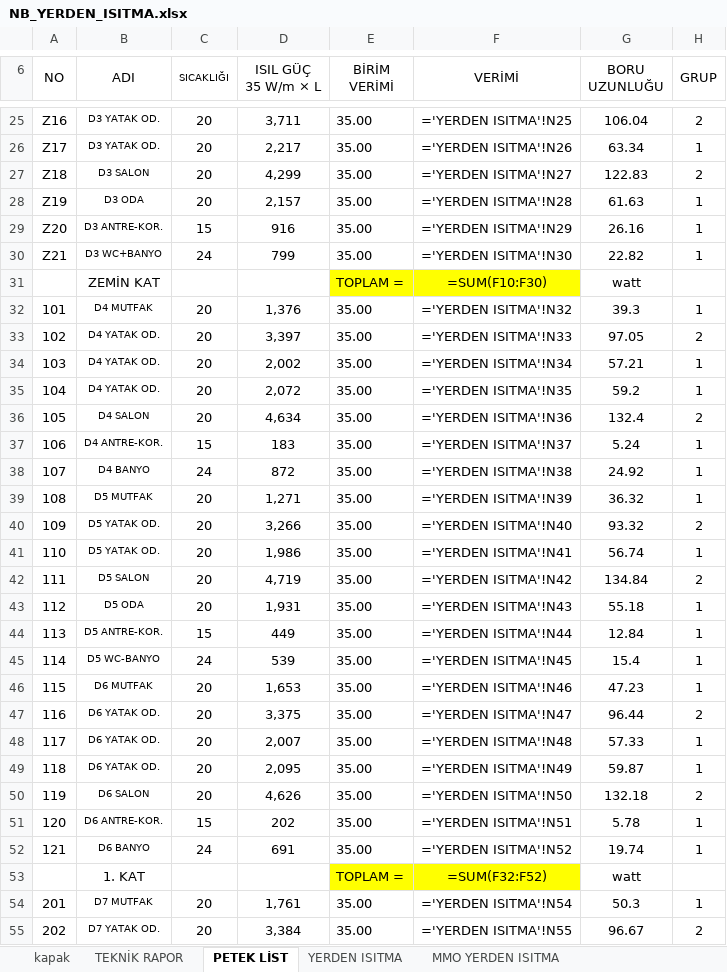
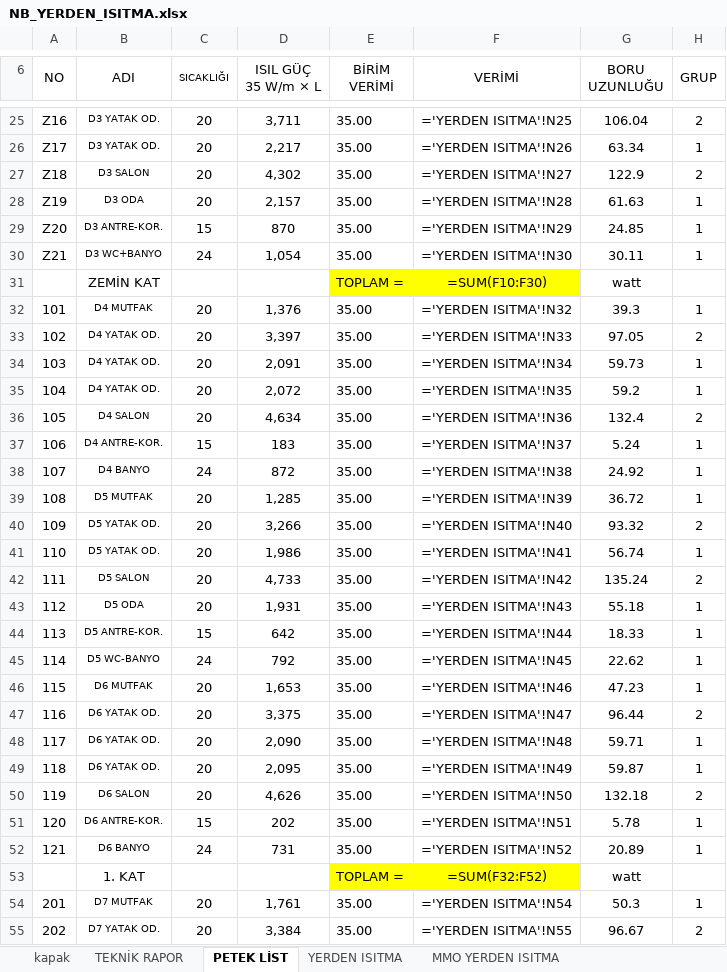
Before and after one commit to icanozkaya/rotas-cizim-motoru, an Excel workbook: proje/denemeler/yerden2/NB_YERDEN_ISITMA.xlsx, sheet PETEK LİST, drawn as a sheet; only a part is shown, gaps mark what is left out; values as stored, in another font and other column widths than the file's, no borders; formulas without a stored value are shown as written; conditional formats not drawn; the diff covers the shown part only; the diff names each change by its address in the sheet, - before the commit and + after, or states it on an @@ line.

```diff
--- a/proje/denemeler/yerden2/NB_YERDEN_ISITMA.xlsx (sheet PETEK LİST)
+++ b/proje/denemeler/yerden2/NB_YERDEN_ISITMA.xlsx (sheet PETEK LİST)
-D27 (ISIL GÜÇ 35 W/m × L): 4,299
+D27 (ISIL GÜÇ 35 W/m × L): 4,302
-G27 (BORU UZUNLUĞU): 122.83
+G27 (BORU UZUNLUĞU): 122.9
-D29 (ISIL GÜÇ 35 W/m × L): 916
+D29 (ISIL GÜÇ 35 W/m × L): 870
-G29 (BORU UZUNLUĞU): 26.16
+G29 (BORU UZUNLUĞU): 24.85
-D30 (ISIL GÜÇ 35 W/m × L): 799
+D30 (ISIL GÜÇ 35 W/m × L): 1,054
-G30 (BORU UZUNLUĞU): 22.82
+G30 (BORU UZUNLUĞU): 30.11
-D34 (ISIL GÜÇ 35 W/m × L): 2,002
+D34 (ISIL GÜÇ 35 W/m × L): 2,091
-G34 (BORU UZUNLUĞU): 57.21
+G34 (BORU UZUNLUĞU): 59.73
-D39 (ISIL GÜÇ 35 W/m × L): 1,271
+D39 (ISIL GÜÇ 35 W/m × L): 1,285
-G39 (BORU UZUNLUĞU): 36.32
+G39 (BORU UZUNLUĞU): 36.72
-D42 (ISIL GÜÇ 35 W/m × L): 4,719
+D42 (ISIL GÜÇ 35 W/m × L): 4,733
-G42 (BORU UZUNLUĞU): 134.84
+G42 (BORU UZUNLUĞU): 135.24
-D44 (ISIL GÜÇ 35 W/m × L): 449
+D44 (ISIL GÜÇ 35 W/m × L): 642
-G44 (BORU UZUNLUĞU): 12.84
+G44 (BORU UZUNLUĞU): 18.33
-D45 (ISIL GÜÇ 35 W/m × L): 539
+D45 (ISIL GÜÇ 35 W/m × L): 792
-G45 (BORU UZUNLUĞU): 15.4
+G45 (BORU UZUNLUĞU): 22.62
-D48 (ISIL GÜÇ 35 W/m × L): 2,007
+D48 (ISIL GÜÇ 35 W/m × L): 2,090
-G48 (BORU UZUNLUĞU): 57.33
+G48 (BORU UZUNLUĞU): 59.71
-D52 (ISIL GÜÇ 35 W/m × L): 691
+D52 (ISIL GÜÇ 35 W/m × L): 731
-G52 (BORU UZUNLUĞU): 19.74
+G52 (BORU UZUNLUĞU): 20.89
```
Also changed, not shown: 10 edited cells elsewhere in this sheet, sheet MMO YERDEN ISITMA, sheet YERDEN ISITMA- DEVAMI, sheet YERDEN ISITMA- DEVAMI (2), hidden cells, 47 other files.
